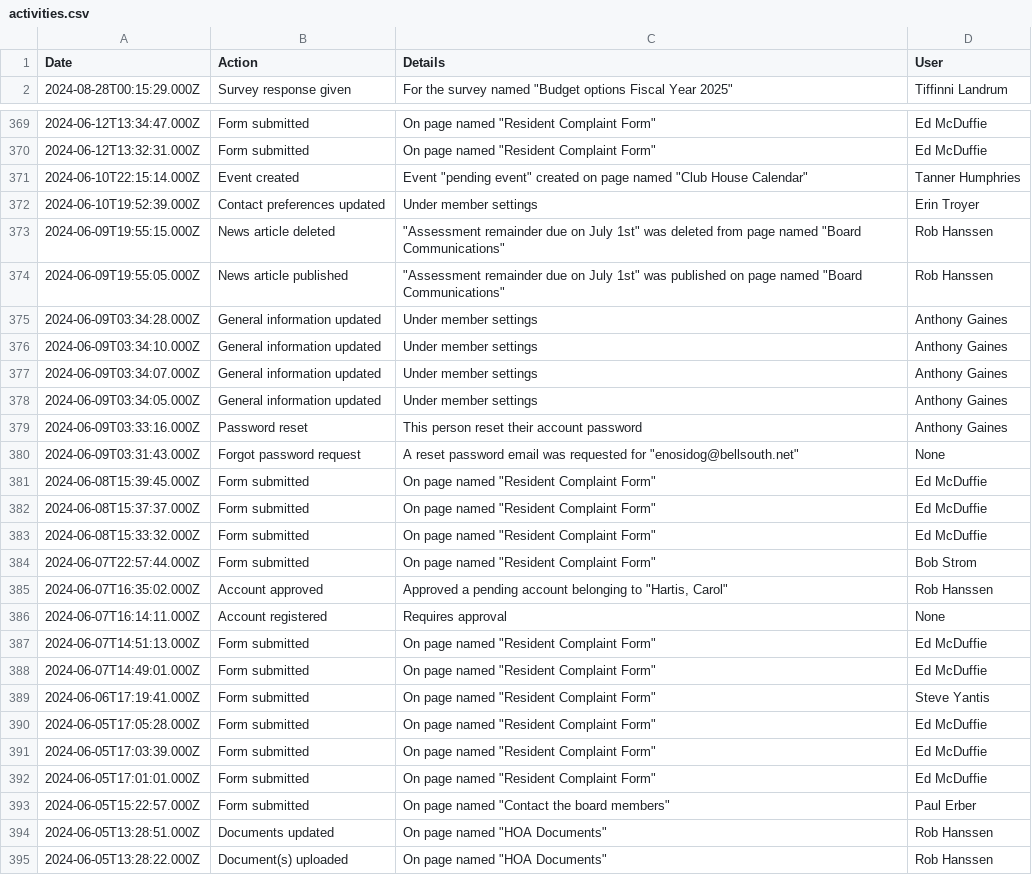
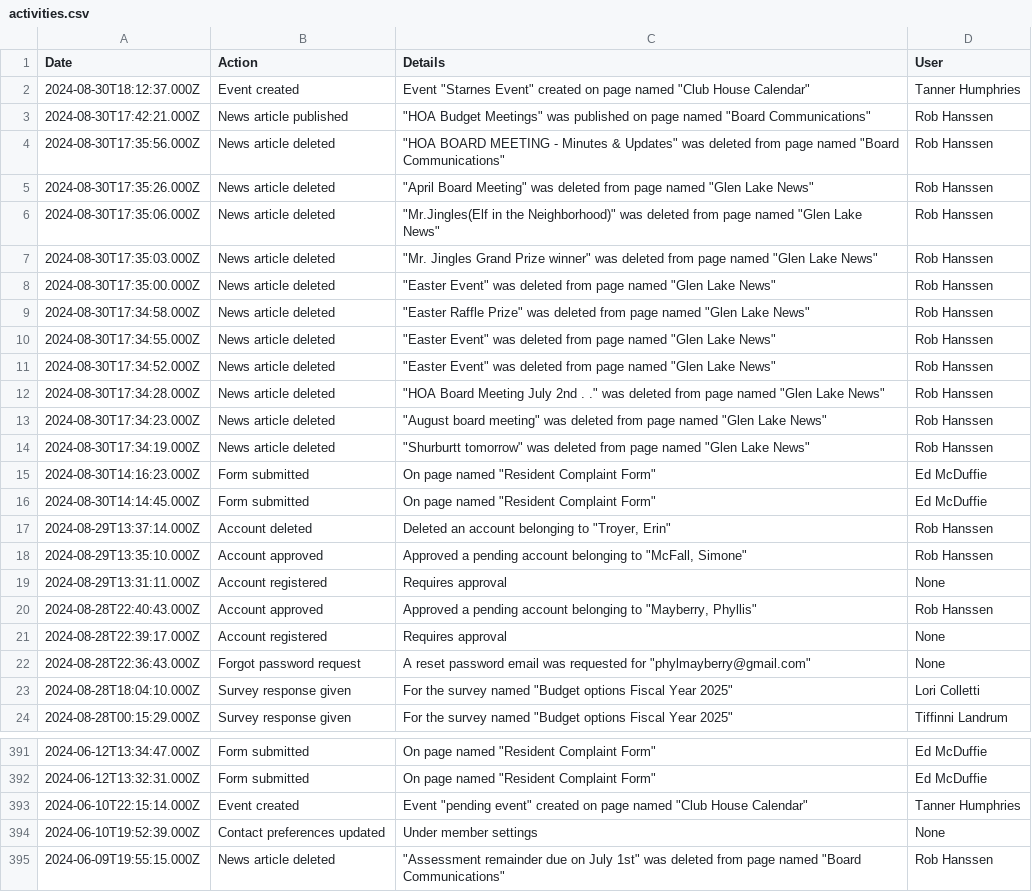
Before and after one commit to robhanssen/hoa-surveys, a CSV file: budget2025/source/activities.csv, drawn as a sheet; only a part is shown, gaps mark what is left out; the shorter side is filled out with more unchanged rows; the diff covers the shown part only.

Commit message:
Final update budget2025

```diff
--- a/budget2025/source/activities.csv
+++ b/budget2025/source/activities.csv
@@ -1,2 +1,24 @@
 Date,Action,Details,User
+"2024-08-30T18:12:37.000Z","Event created","Event ""Starnes Event"" created on page named ""Club House Calendar""","Tanner Humphries"
+"2024-08-30T17:42:21.000Z","News article published","""HOA Budget Meetings"" was published on page named ""Board Communications""","Rob Hanssen"
+"2024-08-30T17:35:56.000Z","News article deleted","""HOA BOARD MEETING - Minutes & Updates"" was deleted from page named ""Board Communications""","Rob Hanssen"
+"2024-08-30T17:35:26.000Z","News article deleted","""April Board Meeting"" was deleted from page named ""Glen Lake News""","Rob Hanssen"
+"2024-08-30T17:35:06.000Z","News article deleted","""Mr.Jingles(Elf in the Neighborhood)"" was deleted from page named ""Glen Lake News""","Rob Hanssen"
+"2024-08-30T17:35:03.000Z","News article deleted","""Mr. Jingles Grand Prize winner"" was deleted from page named ""Glen Lake News""","Rob Hanssen"
+"2024-08-30T17:35:00.000Z","News article deleted","""Easter Event"" was deleted from page named ""Glen Lake News""","Rob Hanssen"
+"2024-08-30T17:34:58.000Z","News article deleted","""Easter Raffle Prize"" was deleted from page named ""Glen Lake News""","Rob Hanssen"
+"2024-08-30T17:34:55.000Z","News article deleted","""Easter Event"" was deleted from page named ""Glen Lake News""","Rob Hanssen"
+"2024-08-30T17:34:52.000Z","News article deleted","""Easter Event"" was deleted from page named ""Glen Lake News""","Rob Hanssen"
+"2024-08-30T17:34:28.000Z","News article deleted","""HOA Board Meeting July 2nd . ."" was deleted from page named ""Glen Lake News""","Rob Hanssen"
+"2024-08-30T17:34:23.000Z","News article deleted","""August board meeting"" was deleted from page named ""Glen Lake News""","Rob Hanssen"
+"2024-08-30T17:34:19.000Z","News article deleted","""Shurburtt tomorrow"" was deleted from page named ""Glen Lake News""","Rob Hanssen"
+"2024-08-30T14:16:23.000Z","Form submitted","On page named ""Resident Complaint Form""","Ed McDuffie"
+"2024-08-30T14:14:45.000Z","Form submitted","On page named ""Resident Complaint Form""","Ed McDuffie"
+"2024-08-29T13:37:14.000Z","Account deleted","Deleted an account belonging to ""Troyer, Erin""","Rob Hanssen"
+"2024-08-29T13:35:10.000Z","Account approved","Approved a pending account belonging to ""McFall, Simone""","Rob Hanssen"
+"2024-08-29T13:31:11.000Z","Account registered","Requires approval","None"
+"2024-08-28T22:40:43.000Z","Account approved","Approved a pending account belonging to ""Mayberry, Phyllis""","Rob Hanssen"
+"2024-08-28T22:39:17.000Z","Account registered","Requires approval","None"
+"2024-08-28T22:36:43.000Z","Forgot password request","A reset password email was requested for ""phylmayberry@gmail.com""","None"
+"2024-08-28T18:04:10.000Z","Survey response given","For the survey named ""Budget options Fiscal Year 2025""","Lori Colletti"
 "2024-08-28T00:15:29.000Z","Survey response given","For the survey named ""Budget options Fiscal Year 2025""","Tiffinni Landrum"
@@ -371,3 +393,3 @@ Date,Action,Details,User
 "2024-06-10T22:15:14.000Z","Event created","Event ""pending event"" created on page named ""Club House Calendar""","Tanner Humphries"
-"2024-06-10T19:52:39.000Z","Contact preferences updated","Under member settings","Erin Troyer"
+"2024-06-10T19:52:39.000Z","Contact preferences updated","Under member settings","None"
 "2024-06-09T19:55:15.000Z","News article deleted","""Assessment remainder due on July 1st"" was deleted from page named ""Board Communications""","Rob Hanssen"
```
Also changed, not shown: 1 edited cell elsewhere in this file, budget2025/source/question1.csv, budget2025/source/question2.csv, 8 other files.
